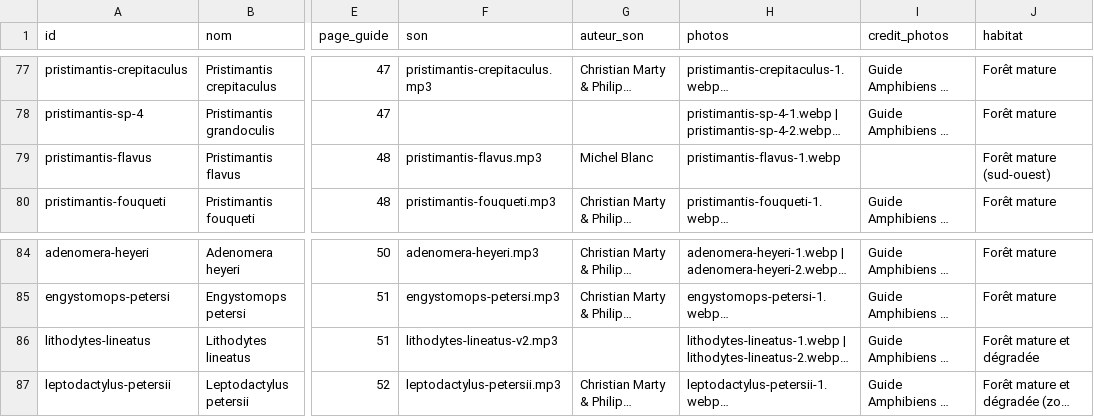
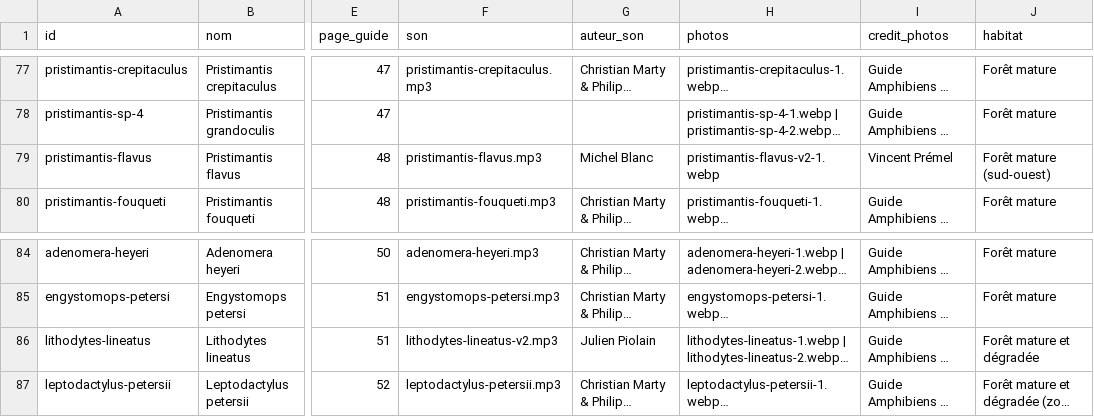
Before and after one commit to nicolasburnel/krapo-kwizz, a CSV file: data/especes.csv, drawn as a sheet; only a part is shown, gaps mark what is left out; long unchanged cells end in …; the diff names each change by its address in the sheet, - before the commit and + after, or states it on an @@ line.

```diff
--- a/data/especes.csv
+++ b/data/especes.csv
-H79 (photos): pristimantis-flavus-1.webp
+H79 (photos): pristimantis-flavus-v2-1.webp
-I79 (credit_photos): (empty)
+I79 (credit_photos): Vincent Prémel
-G86 (auteur_son): (empty)
+G86 (auteur_son): Julien Piolain
```
Also changed, not shown: 2 other files.
